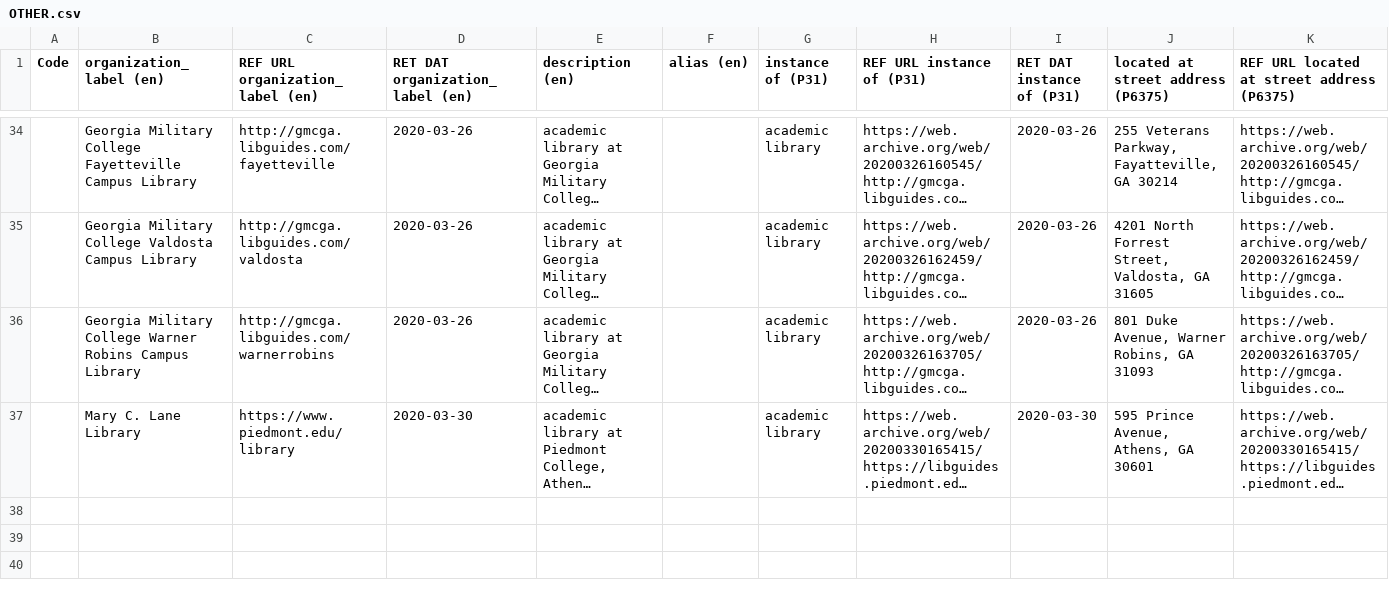
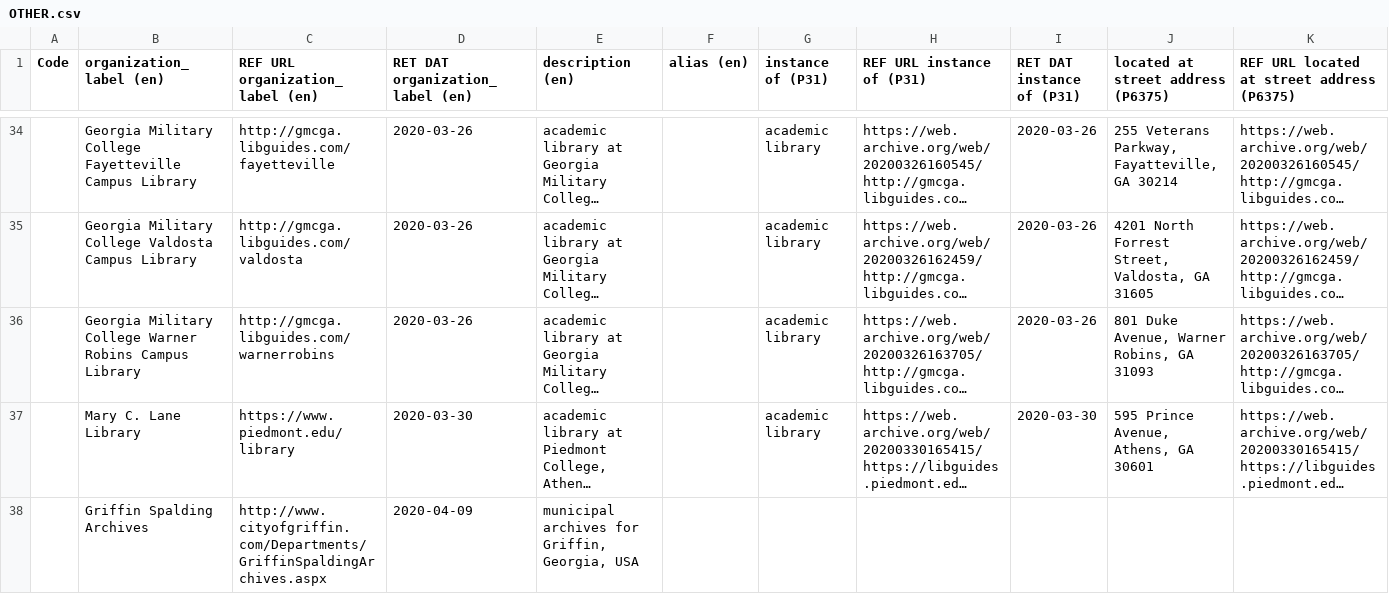
Before and after one commit to AUC-Woodruff-Library/GaNCH-data, a CSV file: data/OTHER.csv, drawn as a sheet; only a part is shown, gaps mark what is left out; long unchanged cells end in …; rows hold the shown columns only; the diff names each change by its address in the sheet, - before the commit and + after, or states it on an @@ line.

```diff
--- a/data/OTHER.csv
+++ b/data/OTHER.csv
+row 38:  | Griffin Spalding Archives | http://www.cityofgriffin.com/Departments/GriffinSpaldingArchives.aspx | 2020-04-09 | municipal archives for Griffin, Georgia, USA
```
Also changed, not shown: data/GHRAC.csv.
